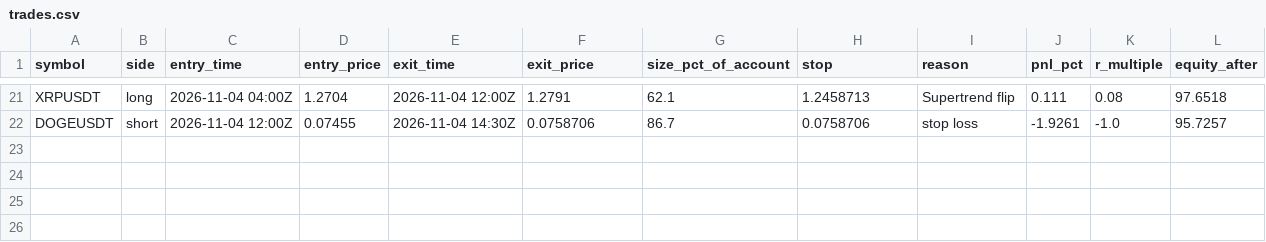
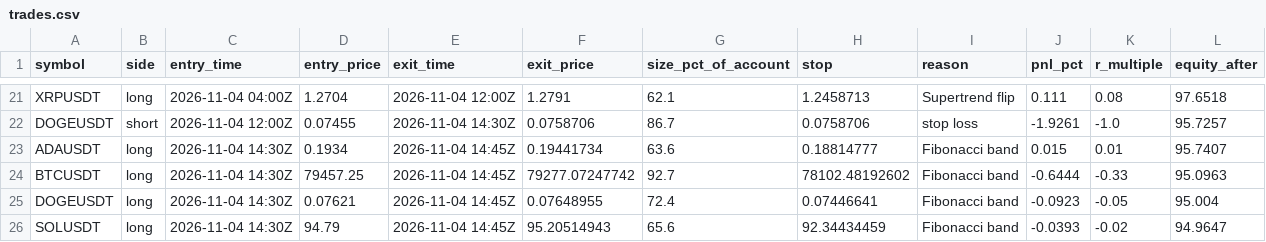
Before and after one commit to d4gh9jzy4p-arch/dema-supertrend-paper, a CSV file: trades.csv, drawn as a sheet; only a part is shown, gaps mark what is left out.

```diff
--- a/trades.csv
+++ b/trades.csv
@@ -22 +22,5 @@ XRPUSDT,long,2026-11-04 04:00Z,1.2704,2026-11-04 12:00Z,1.2791,62.1,1.2458713,Su
 DOGEUSDT,short,2026-11-04 12:00Z,0.07455,2026-11-04 14:30Z,0.0758706,86.7,0.0758706,stop loss,-1.9261,-1.0,95.7257
+ADAUSDT,long,2026-11-04 14:30Z,0.1934,2026-11-04 14:45Z,0.19441734,63.6,0.18814777,Fibonacci band,0.015,0.01,95.7407
+BTCUSDT,long,2026-11-04 14:30Z,79457.25,2026-11-04 14:45Z,79277.07247742,92.7,78102.48192602,Fibonacci band,-0.6444,-0.33,95.0963
+DOGEUSDT,long,2026-11-04 14:30Z,0.07621,2026-11-04 14:45Z,0.07648955,72.4,0.07446641,Fibonacci band,-0.0923,-0.05,95.004
+SOLUSDT,long,2026-11-04 14:30Z,94.79,2026-11-04 14:45Z,95.20514943,65.6,92.34434459,Fibonacci band,-0.0393,-0.02,94.9647
```
Also changed, not shown: 3 other files.
